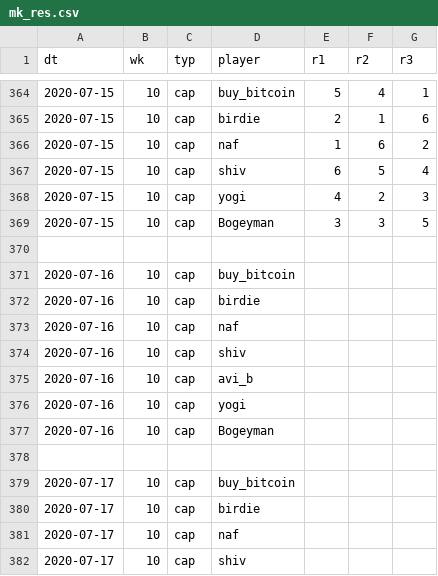
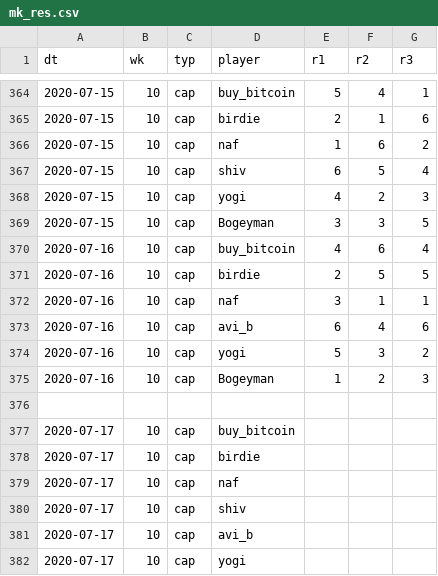
Before and after one commit to psn4/amli, a CSV file: data/mk_res.csv, drawn as a sheet; only a part is shown, gaps mark what is left out; the shorter side is filled out with more unchanged rows.

Commit message:
new top boy

```diff
--- a/data/mk_res.csv
+++ b/data/mk_res.csv
@@ -369,10 +369,8 @@ dt,wk,typ,player,r1,r2,r3
 2020-07-15,10,cap,Bogeyman,3,3,5
-
-2020-07-16,10,cap,buy_bitcoin,,,
-2020-07-16,10,cap,birdie,,,
-2020-07-16,10,cap,naf,,,
-2020-07-16,10,cap,shiv,,,
-2020-07-16,10,cap,avi_b,,,
-2020-07-16,10,cap,yogi,,,
-2020-07-16,10,cap,Bogeyman,,,
+2020-07-16,10,cap,buy_bitcoin,4,6,4
+2020-07-16,10,cap,birdie,2,5,5
+2020-07-16,10,cap,naf,3,1,1
+2020-07-16,10,cap,avi_b,6,4,6
+2020-07-16,10,cap,yogi,5,3,2
+2020-07-16,10,cap,Bogeyman,1,2,3
 
```
